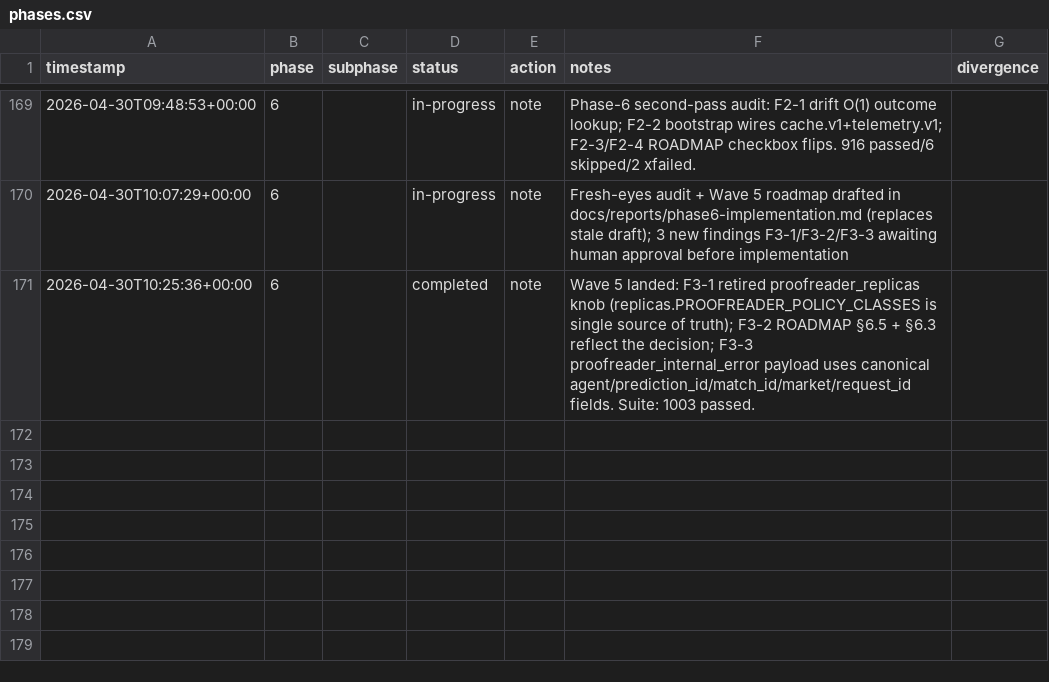
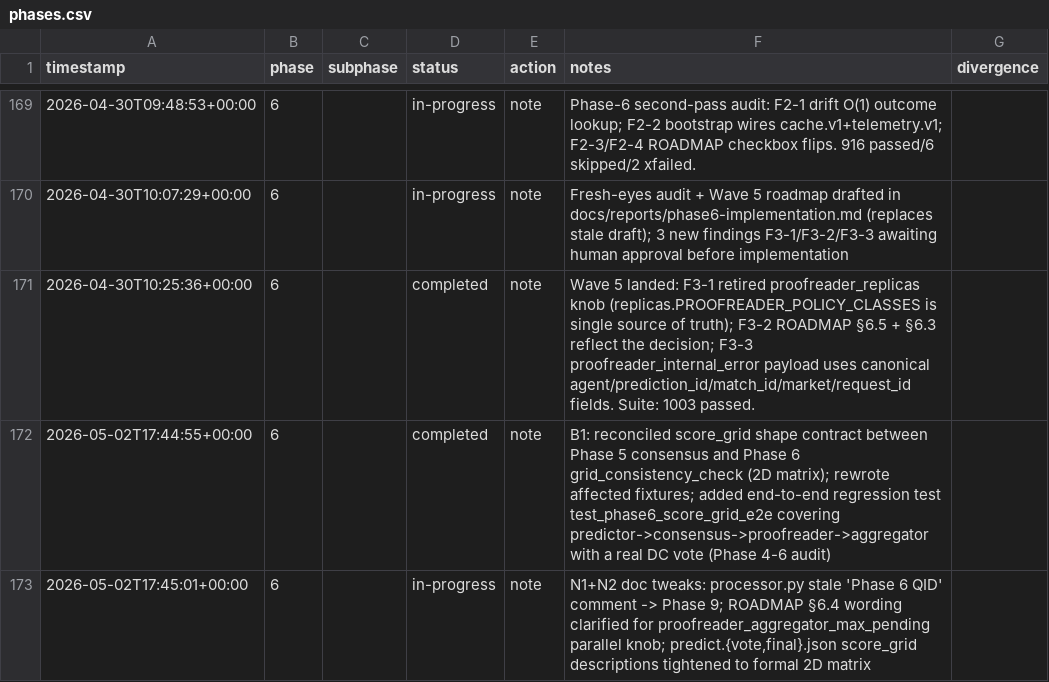
Before and after one commit to metaphy6/negelir, a CSV file: docs/tracking/phases.csv, drawn as a sheet; only a part is shown, gaps mark what is left out; the diff names each change by its address in the sheet, - before the commit and + after, or states it on an @@ line.

Commit message:
test(phase-6): b1: reconciled score_grid shape contract between Phase…
Tracker rollup (2 rows):

- [test] phase-6 → completed: B1: reconciled score_grid shape contract between Phase 5 consensus and Phase 6 grid_consistency_check (2D matrix); rewrote affected fixtures; added end-to-end regression test test_phase6_score_grid_e2e covering predictor->consensus->proofreader->aggregator with a real DC vote (Phase 4-6 audit)
- [docs] phase-6 → in-progress: N1+N2 doc tweaks: processor.py stale 'Phase 6 QID' comment -> Phase 9; ROADMAP §6.4 wording clarified for proofreader_aggregator_max_pending parallel knob; predict.{vote,final}.json score_grid descriptions tightened to formal 2D matrix

```diff
--- a/docs/tracking/phases.csv
+++ b/docs/tracking/phases.csv
+row 172: 2026-05-02T17:44:55+00:00 | 6 |  | completed | note | B1: reconciled score_grid shape contract between Phase 5 consensus and Phase 6 grid_consistency_check (2D matrix); rewrote affected fixtures; added end-to-end regression test test_phase6_score_grid_e2e covering predictor->consensus->proofreader->aggregator with a real DC vote (Phase 4-6 audit)
+row 173: 2026-05-02T17:45:01+00:00 | 6 |  | in-progress | note | N1+N2 doc tweaks: processor.py stale 'Phase 6 QID' comment -> Phase 9; ROADMAP §6.4 wording clarified for proofreader_aggregator_max_pending parallel knob; predict.{vote,final}.json score_grid descriptions tightened to formal 2D matrix
```
Also changed, not shown: 11 other files.
